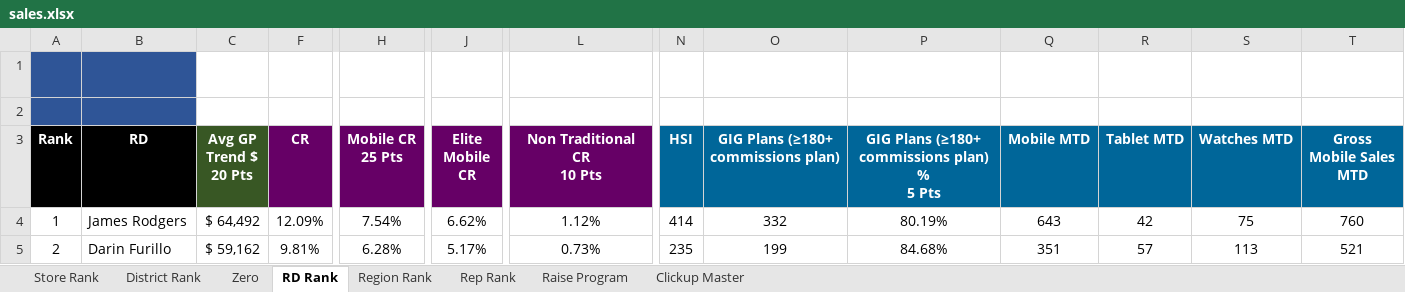
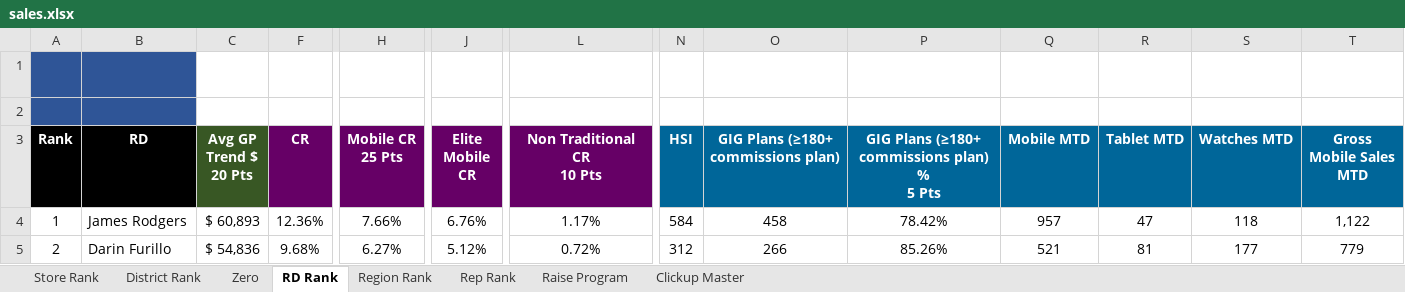
Before and after one commit to BlufoxMobile/One-On-One-Form, an Excel workbook: data/sales.xlsx, sheet RD Rank, drawn as a sheet; only a part is shown, gaps mark what is left out; values as stored, in another font and other column widths than the file's, no borders; charts and pictures and conditional formats not drawn; the diff covers the shown part only; the diff names each change by its address in the sheet, - before the commit and + after, or states it on an @@ line.

```diff
--- a/data/sales.xlsx (sheet RD Rank)
+++ b/data/sales.xlsx (sheet RD Rank)
-C4 (Avg GP Trend $ 20 Pts): $ 64,492
+C4 (Avg GP Trend $ 20 Pts): $ 60,893
-F4 (CR): 12.09%
+F4 (CR): 12.36%
-H4 (Mobile CR 25 Pts): 7.54%
+H4 (Mobile CR 25 Pts): 7.66%
-J4 (Elite Mobile CR): 6.62%
+J4 (Elite Mobile CR): 6.76%
-L4 (Non Traditional CR 10 Pts): 1.12%
+L4 (Non Traditional CR 10 Pts): 1.17%
-N4 (HSI): 414
+N4 (HSI): 584
-O4: 332
+O4: 458
-P4: 80.19%
+P4: 78.42%
-Q4 (Mobile MTD): 643
+Q4 (Mobile MTD): 957
-R4 (Tablet MTD): 42
+R4 (Tablet MTD): 47
-S4 (Watches MTD): 75
+S4 (Watches MTD): 118
-T4 (Gross Mobile Sales MTD): 760
+T4 (Gross Mobile Sales MTD): 1,122
-C5 (Avg GP Trend $ 20 Pts): $ 59,162
+C5 (Avg GP Trend $ 20 Pts): $ 54,836
-F5 (CR): 9.81%
+F5 (CR): 9.68%
-H5 (Mobile CR 25 Pts): 6.28%
+H5 (Mobile CR 25 Pts): 6.27%
-J5 (Elite Mobile CR): 5.17%
+J5 (Elite Mobile CR): 5.12%
-L5 (Non Traditional CR 10 Pts): 0.73%
+L5 (Non Traditional CR 10 Pts): 0.72%
-N5 (HSI): 235
+N5 (HSI): 312
-O5: 199
+O5: 266
-P5: 84.68%
+P5: 85.26%
-Q5 (Mobile MTD): 351
+Q5 (Mobile MTD): 521
-R5 (Tablet MTD): 57
+R5 (Tablet MTD): 81
-S5 (Watches MTD): 113
+S5 (Watches MTD): 177
-T5 (Gross Mobile Sales MTD): 521
+T5 (Gross Mobile Sales MTD): 779
```
Also changed, not shown: 121 edited cells elsewhere in this sheet, sheet Rep Rank, sheet Store Rank, sheet District Rank, sheet Zero, sheet Region Rank, sheet Raise Program, 1 more sheet, hidden cells.
